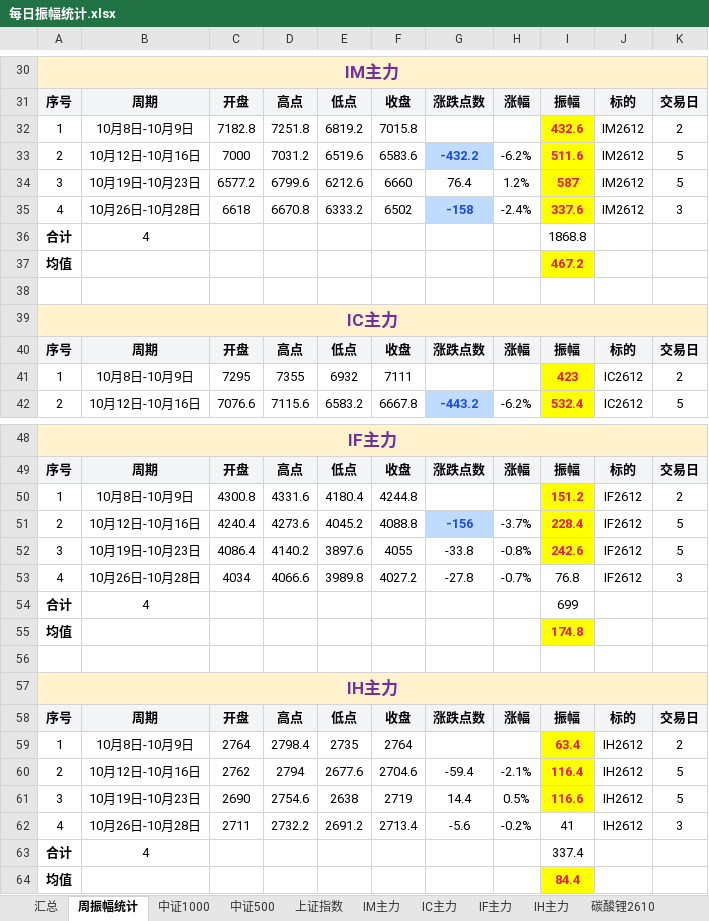
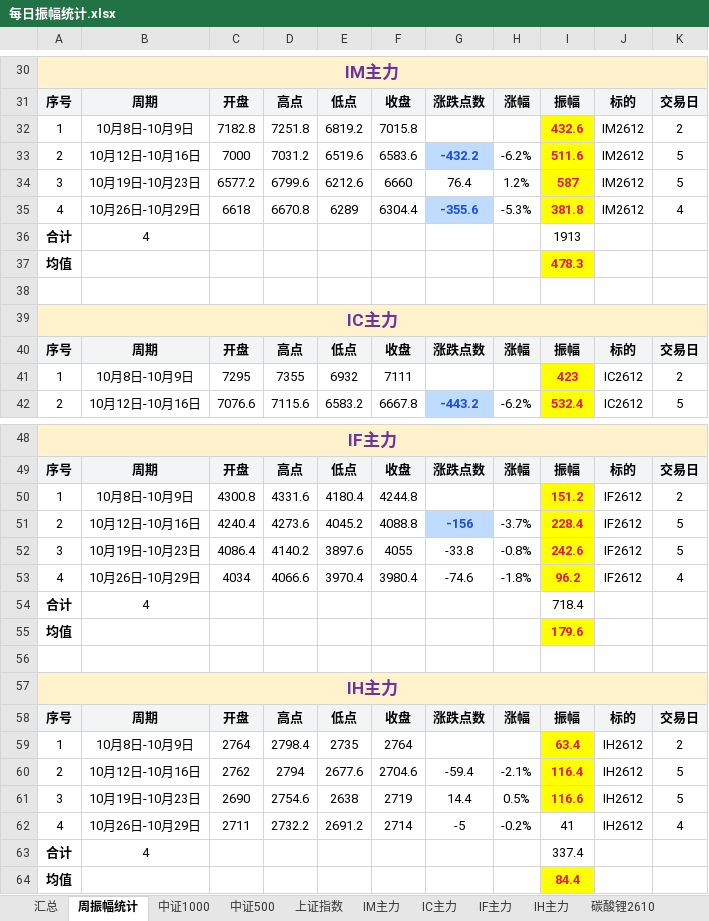
Before and after one commit to iputao-design/futures-amplitude-web, an Excel workbook: 每日振幅统计.xlsx, sheet 周振幅统计, drawn as a sheet; only a part is shown, gaps mark what is left out; values as stored, in another font and other column widths than the file's, no borders; the diff names each change by its address in the sheet, - before the commit and + after, or states it on an @@ line.

```diff
--- a/每日振幅统计.xlsx (sheet 周振幅统计)
+++ b/每日振幅统计.xlsx (sheet 周振幅统计)
-B35: 10月26日-10月28日
+B35: 10月26日-10月29日
-E35: 6333.2
+E35: 6289
-F35: 6502
+F35: 6304.4
-G35: -158
+G35: -355.6
-H35: -2.4%
+H35: -5.3%
-I35: 337.6
+I35: 381.8
-K35: 3
+K35: 4
-I36: 1868.8
+I36: 1913
-I37: 467.2
+I37: 478.3
-B53: 10月26日-10月28日
+B53: 10月26日-10月29日
-E53: 3989.8
+E53: 3970.4
-F53: 4027.2
+F53: 3980.4
-G53: -27.8
+G53: -74.6
-H53: -0.7%
+H53: -1.8%
-I53: 76.8
+I53: 96.2
@@ I53 fill: none → #FFFF00, bold: off → on, text colour: black → #E11D48 @@
-K53: 3
+K53: 4
-I54: 699
+I54: 718.4
-I55: 174.8
+I55: 179.6
-B62: 10月26日-10月28日
+B62: 10月26日-10月29日
-F62: 2713.4
+F62: 2714
-G62: -5.6
+G62: -5
-K62: 3
+K62: 4
```
Also changed, not shown: sheet 汇总, sheet IH主力, sheet IF主力, sheet IM主力, 每日振幅统计_2026.xlsx, 5 other files.
